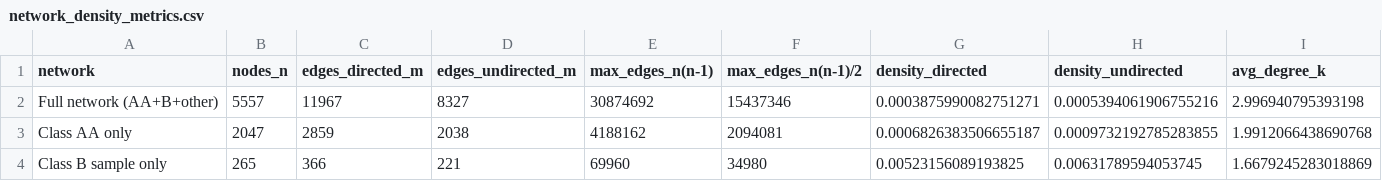
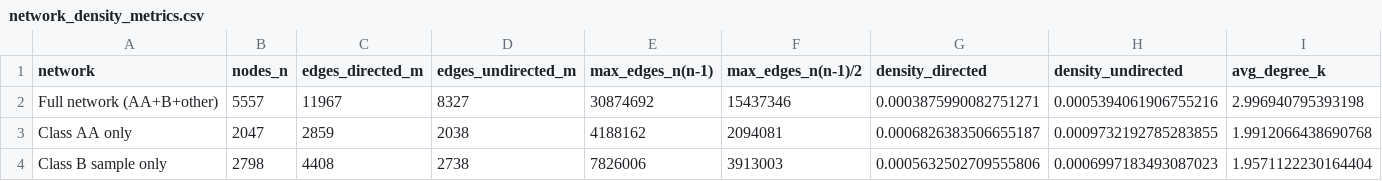
Before and after one commit to DevNugget/UCL-Practical-Data-Science-Roads, a CSV file: outputs/network_density_metrics.csv, drawn as a sheet.

```diff
--- a/outputs/network_density_metrics.csv
+++ b/outputs/network_density_metrics.csv
@@ -3,2 +3,2 @@ Full network (AA+B+other),5557,11967,8327,30874692,15437346,0.000387599008275127
 Class AA only,2047,2859,2038,4188162,2094081,0.0006826383506655187,0.0009732192785283855,1.9912066438690768
-Class B sample only,265,366,221,69960,34980,0.00523156089193825,0.00631789594053745,1.6679245283018869
+Class B sample only,2798,4408,2738,7826006,3913003,0.0005632502709555806,0.0006997183493087023,1.9571122230164404
```
Also changed, not shown: 7 other files.
